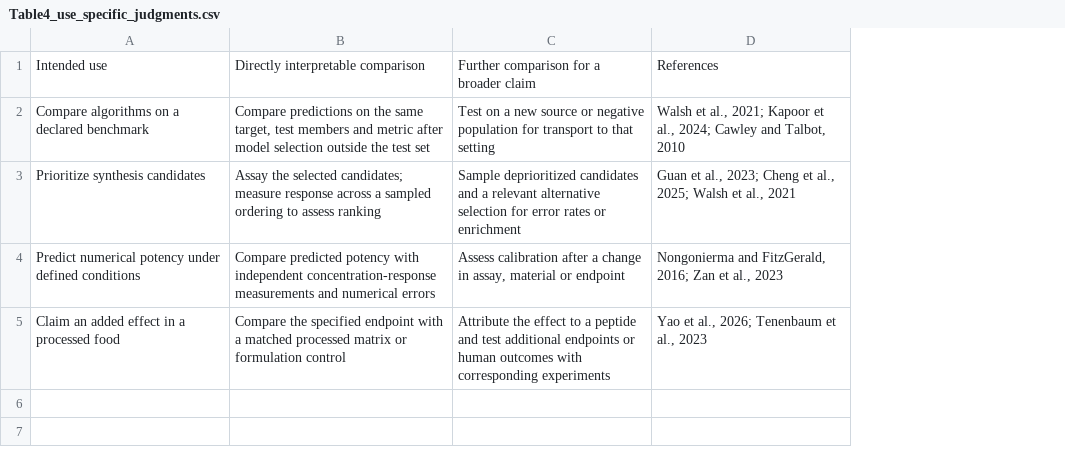
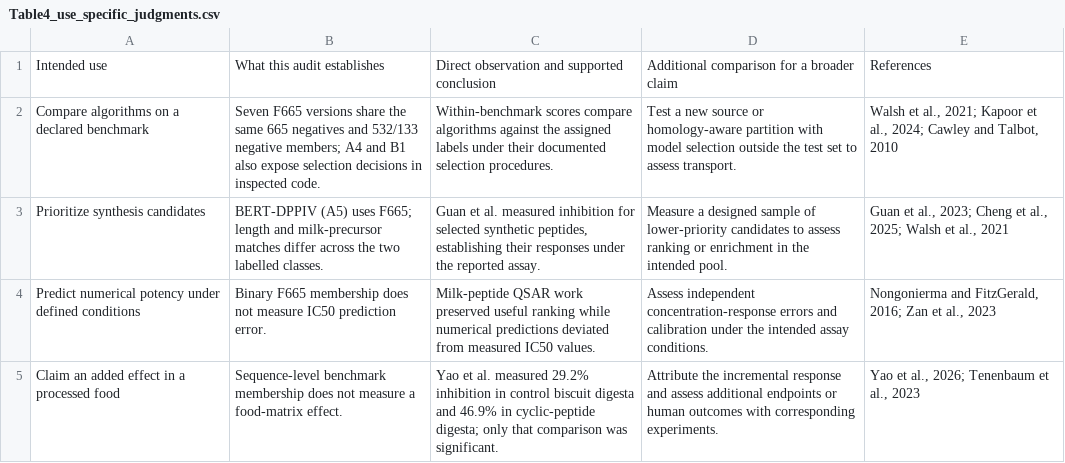
Before and after one commit to dingxin312/antidiabetic-negative-audit, a CSV file: data/tables/Table4_use_specific_judgments.csv, drawn as a sheet; removed rows and columns are numbered as before the commit, all else as after; the diff names each change by its address in the sheet, - before the commit and + after, or states it on an @@ line.

```diff
--- a/data/tables/Table4_use_specific_judgments.csv
+++ b/data/tables/Table4_use_specific_judgments.csv
-column B, rows 1-5: Directly interpretable comparison | Compare predictions on the same target, test members and metric after model selection outside the test set | Assay the selected candidates; measure response across a sampled ordering to assess ranking | Compare predicted potency with independent concentration-response measurements and numerical errors | Compare the specified endpoint with a matched processed matrix or formulation control
-column C, rows 1-5: Further comparison for a broader claim | Test on a new source or negative population for transport to that setting | Sample deprioritized candidates and a relevant alternative selection for error rates or enrichment | Assess calibration after a change in assay, material or endpoint | Attribute the effect to a peptide and test additional endpoints or human outcomes with corresponding experiments
+column B, rows 1-5: What this audit establishes | Seven F665 versions share the same 665 negatives and 532/133 negative members; A4 and B1 also expose selection decisions in inspected code. | BERT-DPPIV (A5) uses F665; length and milk-precursor matches differ across the two labelled classes. | Binary F665 membership does not measure IC50 prediction error. | Sequence-level benchmark membership does not measure a food-matrix effect.
+column C, rows 1-5: Direct observation and supported conclusion | Within-benchmark scores compare algorithms against the assigned labels under their documented selection procedures. | Guan et al. measured inhibition for selected synthetic peptides, establishing their responses under the reported assay. | Milk-peptide QSAR work preserved useful ranking while numerical predictions deviated from measured IC50 values. | Yao et al. measured 29.2% inhibition in control biscuit digesta and 46.9% in cyclic-peptide digesta; only that comparison was significant.
+column D, rows 1-5: Additional comparison for a broader claim | Test a new source or homology-aware partition with model selection outside the test set to assess transport. | Measure a designed sample of lower-priority candidates to assess ranking or enrichment in the intended pool. | Assess independent concentration-response errors and calibration under the intended assay conditions. | Attribute the incremental response and assess additional endpoints or human outcomes with corresponding experiments.
```
Also changed, not shown: data/evidence/Paragraph_evidence_map.csv, data/tables/Table2_reference_relationships.csv, 20 other files.
